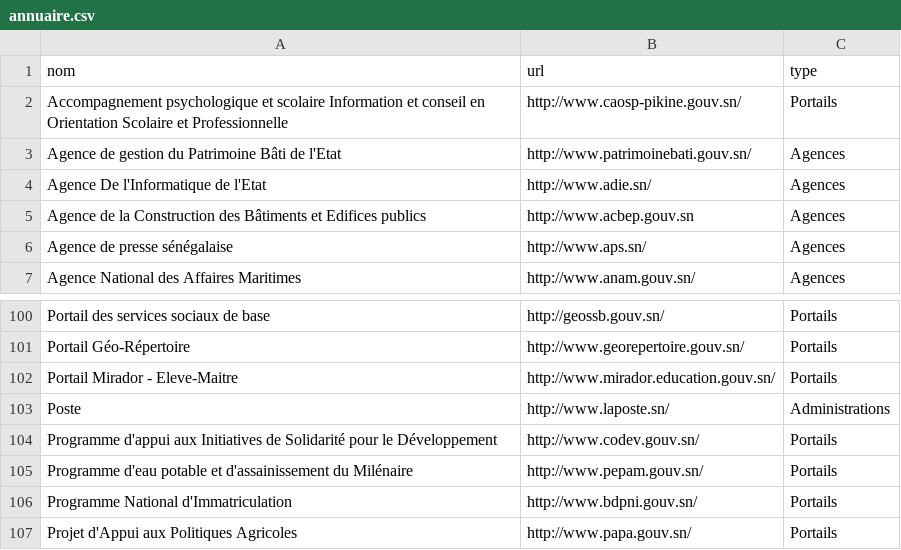
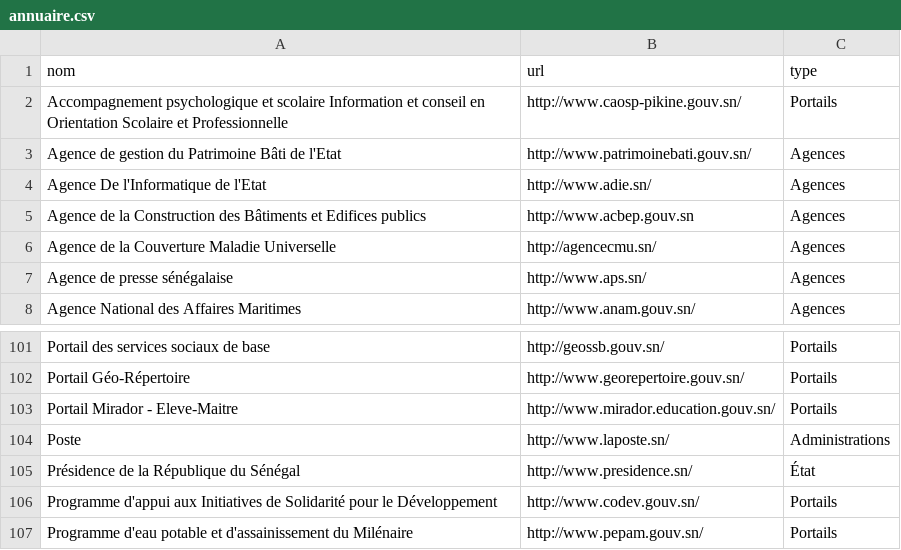
Before and after one commit to senegalouvert/annuaire-sites-publics-senegal, a CSV file: data/annuaire.csv, drawn as a sheet; only a part is shown, gaps mark what is left out; the shorter side is filled out with more unchanged rows; the diff names each change by its address in the sheet, - before the commit and + after, or states it on an @@ line.

Commit message:
2 nouvelle adresse http://www.presidence.sn/ http://agencecmu.sn/

```diff
--- a/data/annuaire.csv
+++ b/data/annuaire.csv
+row 6: Agence de la Couverture Maladie Universelle | http://agencecmu.sn/ | Agences
+row 105: Présidence de la République du Sénégal | http://www.presidence.sn/ | État
```
